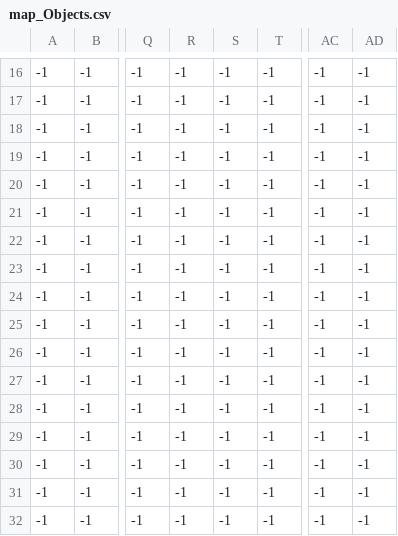
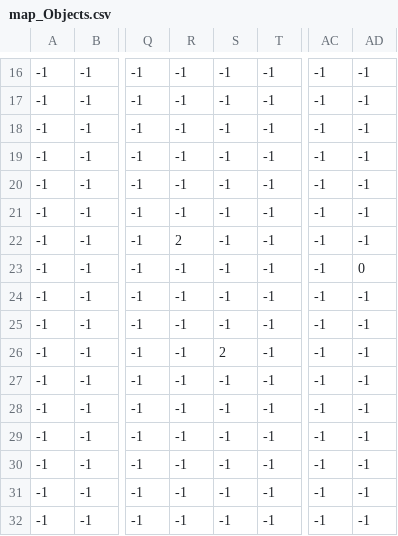
Before and after one commit to w4ll-y/projeto-APII, a CSV file: storage/map/map_Objects.csv, drawn as a sheet; only a part is shown, gaps mark what is left out; the diff names each change by its address in the sheet, - before the commit and + after, or states it on an @@ line.

```diff
--- a/storage/map/map_Objects.csv
+++ b/storage/map/map_Objects.csv
-R22: -1
+R22: 2
-AD23: -1
+AD23: 0
-S26: -1
+S26: 2
```
Also changed, not shown: 3 other files.
